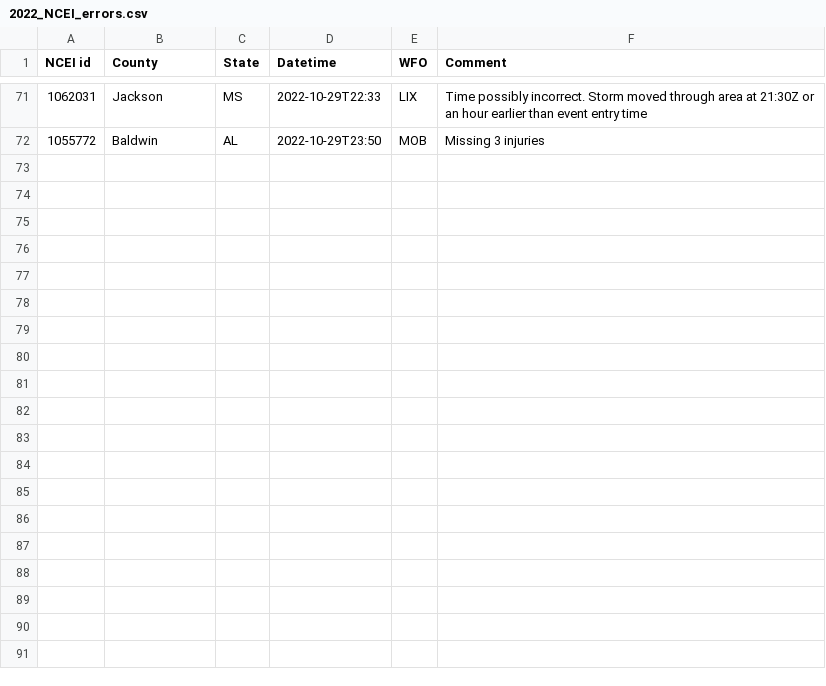
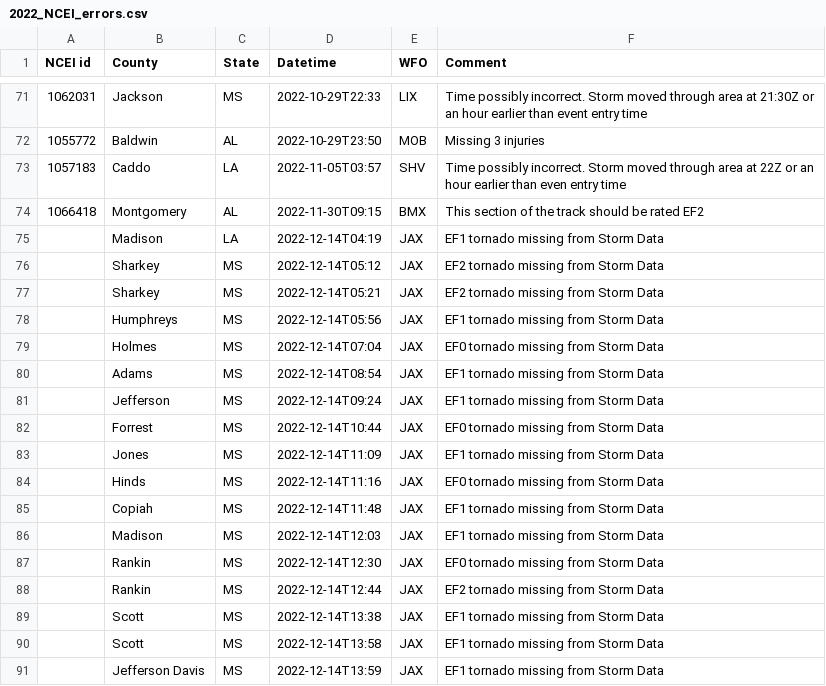
Before and after one commit to RavenV-tiff/Tornado-Database, a CSV file: 2022/2022_NCEI_errors.csv, drawn as a sheet; only a part is shown, gaps mark what is left out; the diff covers the shown part only; the diff names each change by its address in the sheet, - before the commit and + after, or states it on an @@ line.

Commit message:
Update 2022_NCEI_errors.csv

```diff
--- a/2022/2022_NCEI_errors.csv
+++ b/2022/2022_NCEI_errors.csv
+row 73: 1057183 | Caddo | LA | 2022-11-05T03:57 | SHV | Time possibly incorrect. Storm moved through area at 22Z or an hour earlier than even entry time
+row 74: 1066418 | Montgomery | AL | 2022-11-30T09:15 | BMX | This section of the track should be rated EF2
+row 75:  | Madison | LA | 2022-12-14T04:19 | JAX | EF1 tornado missing from Storm Data
+row 76:  | Sharkey | MS | 2022-12-14T05:12 | JAX | EF2 tornado missing from Storm Data
+row 77:  | Sharkey | MS | 2022-12-14T05:21 | JAX | EF2 tornado missing from Storm Data
+row 78:  | Humphreys | MS | 2022-12-14T05:56 | JAX | EF1 tornado missing from Storm Data
+row 79:  | Holmes | MS | 2022-12-14T07:04 | JAX | EF0 tornado missing from Storm Data
+row 80:  | Adams | MS | 2022-12-14T08:54 | JAX | EF1 tornado missing from Storm Data
+row 81:  | Jefferson | MS | 2022-12-14T09:24 | JAX | EF1 tornado missing from Storm Data
+row 82:  | Forrest | MS | 2022-12-14T10:44 | JAX | EF0 tornado missing from Storm Data
+row 83:  | Jones | MS | 2022-12-14T11:09 | JAX | EF1 tornado missing from Storm Data
+row 84:  | Hinds | MS | 2022-12-14T11:16 | JAX | EF0 tornado missing from Storm Data
+row 85:  | Copiah | MS | 2022-12-14T11:48 | JAX | EF1 tornado missing from Storm Data
+row 86:  | Madison | MS | 2022-12-14T12:03 | JAX | EF1 tornado missing from Storm Data
+row 87:  | Rankin | MS | 2022-12-14T12:30 | JAX | EF0 tornado missing from Storm Data
+row 88:  | Rankin | MS | 2022-12-14T12:44 | JAX | EF2 tornado missing from Storm Data
+row 89:  | Scott | MS | 2022-12-14T13:38 | JAX | EF1 tornado missing from Storm Data
+row 90:  | Scott | MS | 2022-12-14T13:58 | JAX | EF1 tornado missing from Storm Data
+row 91:  | Jefferson Davis | MS | 2022-12-14T13:59 | JAX | EF1 tornado missing from Storm Data
```
Also changed, not shown: 13 added rows, 1 removed row and 11 edited cells elsewhere in this file.
